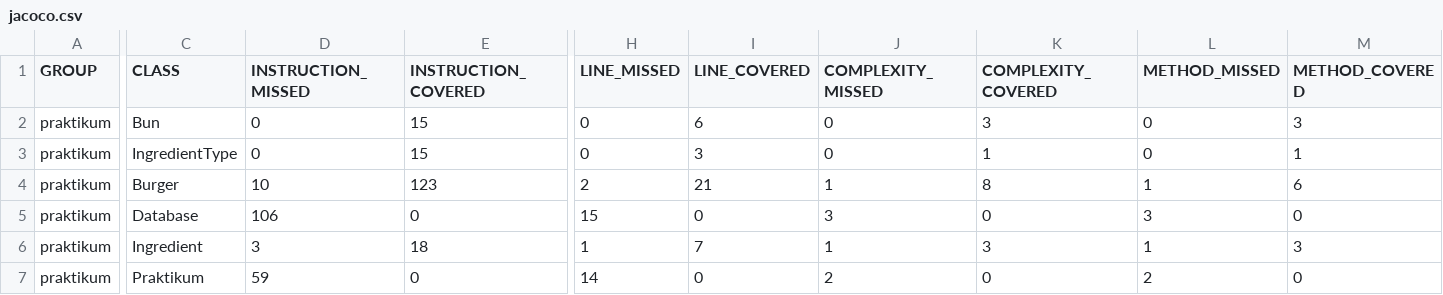
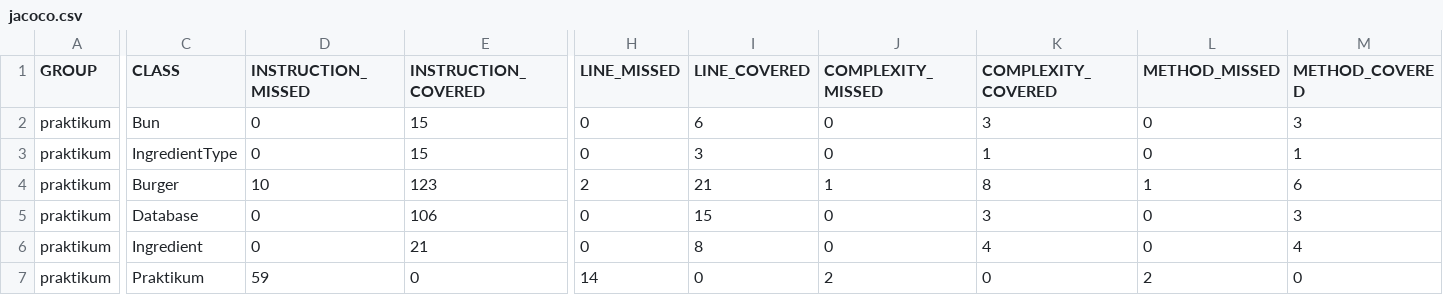
Before and after one commit to IKurganov/Diplom-1, a CSV file: target/site/jacoco/jacoco.csv, drawn as a sheet; only a part is shown, gaps mark what is left out; the diff names each change by its address in the sheet, - before the commit and + after, or states it on an @@ line.

```diff
--- a/target/site/jacoco/jacoco.csv
+++ b/target/site/jacoco/jacoco.csv
-D5 (INSTRUCTION_MISSED): 106
+D5 (INSTRUCTION_MISSED): 0
-E5 (INSTRUCTION_COVERED): 0
+E5 (INSTRUCTION_COVERED): 106
-H5 (LINE_MISSED): 15
+H5 (LINE_MISSED): 0
-I5 (LINE_COVERED): 0
+I5 (LINE_COVERED): 15
-J5 (COMPLEXITY_MISSED): 3
+J5 (COMPLEXITY_MISSED): 0
-K5 (COMPLEXITY_COVERED): 0
+K5 (COMPLEXITY_COVERED): 3
-L5 (METHOD_MISSED): 3
+L5 (METHOD_MISSED): 0
-M5 (METHOD_COVERED): 0
+M5 (METHOD_COVERED): 3
-D6 (INSTRUCTION_MISSED): 3
+D6 (INSTRUCTION_MISSED): 0
-E6 (INSTRUCTION_COVERED): 18
+E6 (INSTRUCTION_COVERED): 21
-H6 (LINE_MISSED): 1
+H6 (LINE_MISSED): 0
-I6 (LINE_COVERED): 7
+I6 (LINE_COVERED): 8
-J6 (COMPLEXITY_MISSED): 1
+J6 (COMPLEXITY_MISSED): 0
-K6 (COMPLEXITY_COVERED): 3
+K6 (COMPLEXITY_COVERED): 4
-L6 (METHOD_MISSED): 1
+L6 (METHOD_MISSED): 0
-M6 (METHOD_COVERED): 3
+M6 (METHOD_COVERED): 4
```
Also changed, not shown: 10 other files.
